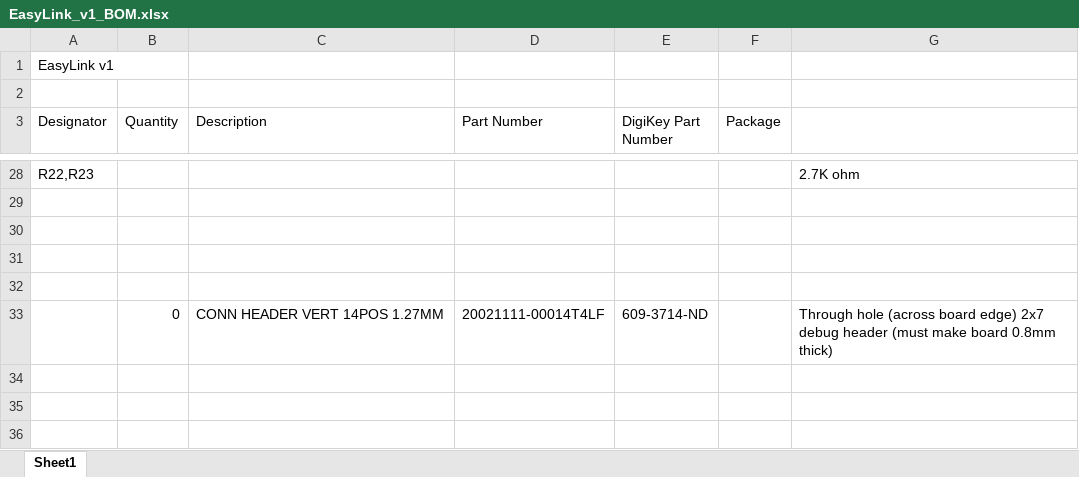
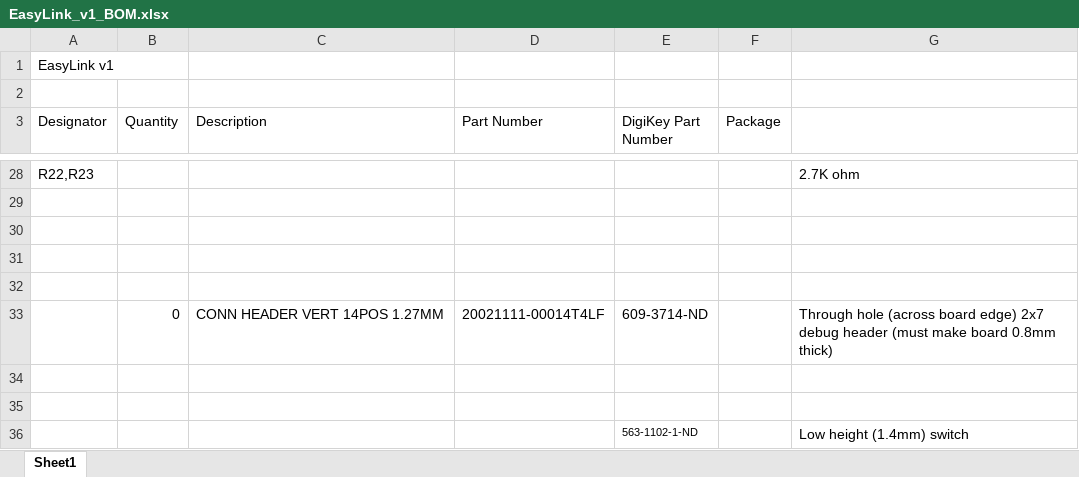
Before and after one commit to SchmalzHaus/EasyLink, an Excel workbook: board/EasyLink_v1/EasyLink_v1_BOM.xlsx, sheet Sheet1, drawn as a sheet; only a part is shown, gaps mark what is left out; values as stored, in another font and other column widths than the file's, no borders; the diff names each change by its address in the sheet, - before the commit and + after, or states it on an @@ line.

Commit message:
Added low profile switch option

```diff
--- a/board/EasyLink_v1/EasyLink_v1_BOM.xlsx (sheet Sheet1)
+++ b/board/EasyLink_v1/EasyLink_v1_BOM.xlsx (sheet Sheet1)
+row 34: (empty)
+row 35: (empty)
+row 36:  |  |  |  | 563-1102-1-ND |  | Low height (1.4mm) switch
```
